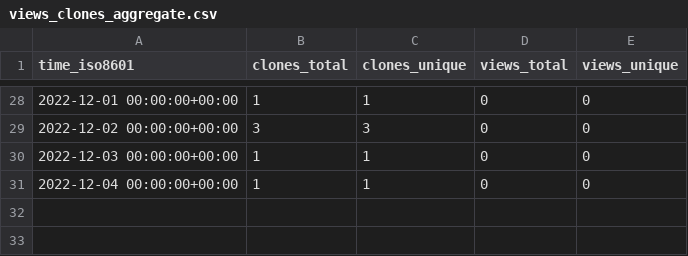
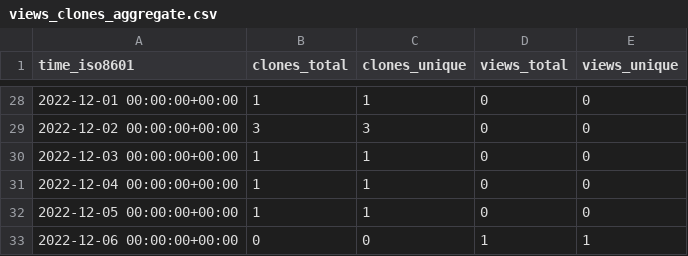
Before and after one commit to kingsdigitallab/layers-of-vision, a CSV file: kingsdigitallab/layers-of-vision/ghrs-data/views_clones_aggregate.csv, drawn as a sheet; only a part is shown, gaps mark what is left out.

```diff
--- a/kingsdigitallab/layers-of-vision/ghrs-data/views_clones_aggregate.csv
+++ b/kingsdigitallab/layers-of-vision/ghrs-data/views_clones_aggregate.csv
@@ -31 +31,3 @@ time_iso8601,clones_total,clones_unique,views_total,views_unique
 2022-12-04 00:00:00+00:00,1,1,0,0
+2022-12-05 00:00:00+00:00,1,1,0,0
+2022-12-06 00:00:00+00:00,0,0,1,1
```
Also changed, not shown: 1 other file.
